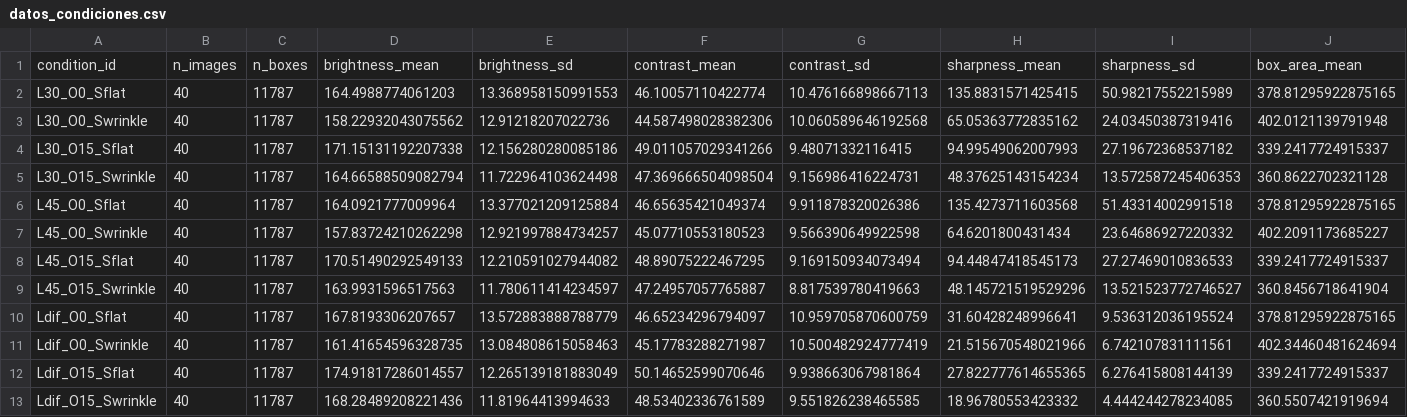
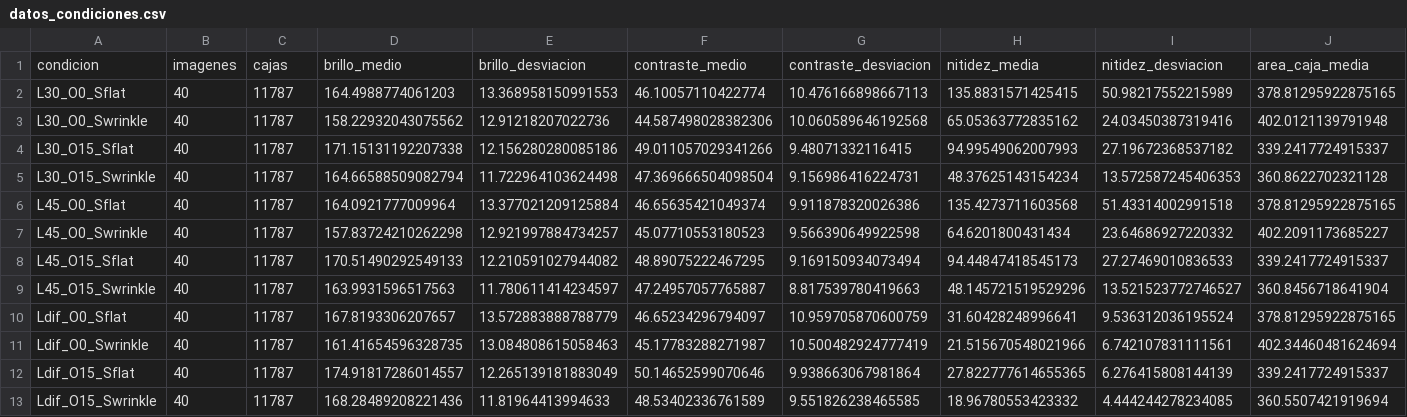
Before and after one commit to ronyC25/Proyecto-Braille-, a CSV file: 06_Codigo_Analisis/reports/estadistica/datos_condiciones.csv, drawn as a sheet; only a part is shown; removed rows and columns are numbered as before the commit, all else as after; rows hold the shown columns only; the diff names each change by its address in the sheet, - before the commit and + after, or states it on an @@ line.

```diff
--- a/06_Codigo_Analisis/reports/estadistica/datos_condiciones.csv
+++ b/06_Codigo_Analisis/reports/estadistica/datos_condiciones.csv
-row 1: condition_id | n_images | n_boxes | brightness_mean | brightness_sd | contrast_mean | contrast_sd | sharpness_mean | sharpness_sd | box_area_mean
+row 1: condicion | imagenes | cajas | brillo_medio | brillo_desviacion | contraste_medio | contraste_desviacion | nitidez_media | nitidez_desviacion | area_caja_media
```
Also changed, not shown: 06_Codigo_Analisis/reports/estadistica/datos_calidad.csv, 06_Codigo_Analisis/reports/estadistica/datos_clases.csv, 15 other files.
